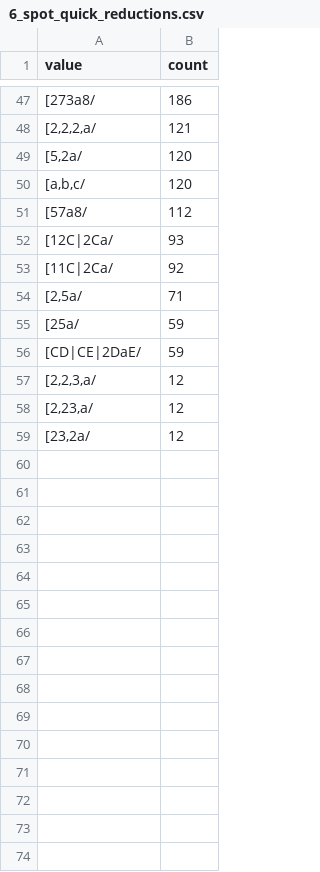
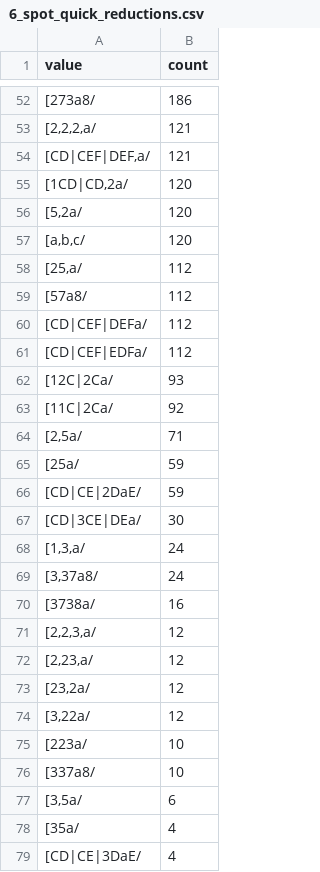
Before and after one commit to Shue-String/Browser_Sprouts, a CSV file: stalks/6_spot_quick_reductions.csv, drawn as a sheet; only a part is shown, gaps mark what is left out; the diff covers the shown part only; the diff names each change by its address in the sheet, - before the commit and + after, or states it on an @@ line.

```diff
--- a/stalks/6_spot_quick_reductions.csv
+++ b/stalks/6_spot_quick_reductions.csv
+row 54: [CD|CEF|DEF,a/ | 121
+row 55: [1CD|CD,2a/ | 120
+row 58: [25,a/ | 112
+row 60: [CD|CEF|DEFa/ | 112
+row 61: [CD|CEF|EDFa/ | 112
+row 67: [CD|3CE|DEa/ | 30
+row 68: [1,3,a/ | 24
+row 69: [3,37a8/ | 24
+row 70: [3738a/ | 16
+row 74: [3,22a/ | 12
+row 75: [223a/ | 10
+row 76: [337a8/ | 10
+row 77: [3,5a/ | 6
+row 78: [35a/ | 4
+row 79: [CD|CE|3DaE/ | 4
```
Also changed, not shown: 5 added rows and 2 edited cells elsewhere in this file, 7 other files.
